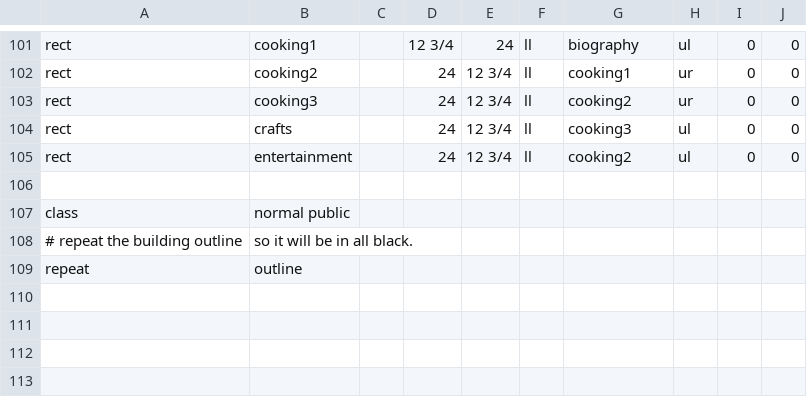
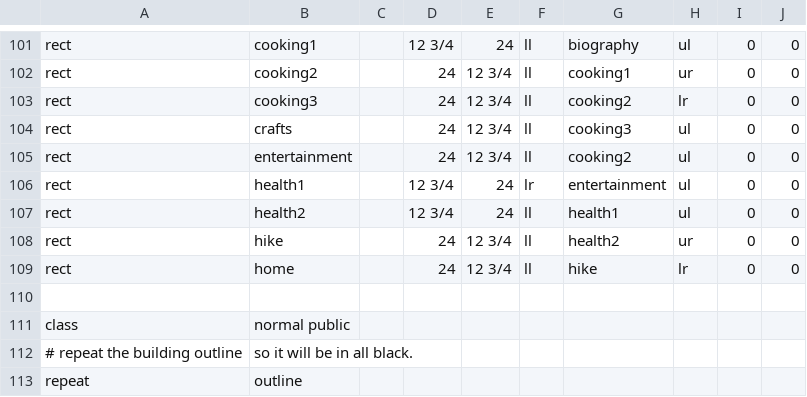
Before and after one commit to riordanmr/mfloorplan, a CSV file: data/bookstore1.csv, drawn as a sheet; only a part is shown, gaps mark what is left out.

```diff
--- a/data/bookstore1.csv
+++ b/data/bookstore1.csv
@@ -102,5 +102,9 @@ rect,cooking1,,12 3/4,24,ll,biography,ul,0,0
 rect,cooking2,,24,12 3/4,ll,cooking1,ur,0,0
-rect,cooking3,,24,12 3/4,ll,cooking2,ur,0,0
+rect,cooking3,,24,12 3/4,ll,cooking2,lr,0,0
 rect,crafts,,24,12 3/4,ll,cooking3,ul,0,0
 rect,entertainment,,24,12 3/4,ll,cooking2,ul,0,0
+rect,health1,,12 3/4,24,lr,entertainment,ul,0,0
+rect,health2,,12 3/4,24,ll,health1,ul,0,0
+rect,hike,,24,12 3/4,ll,health2,ur,0,0
+rect,home,,24,12 3/4,ll,hike,lr,0,0
 
```
Also changed, not shown: 1 other file.
